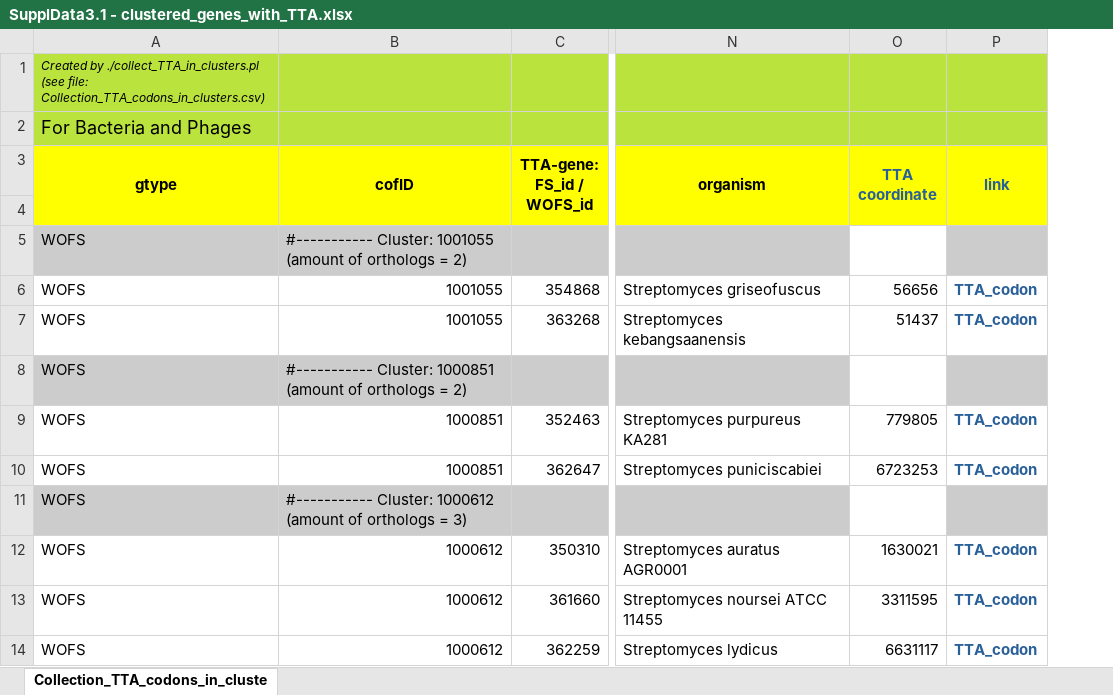
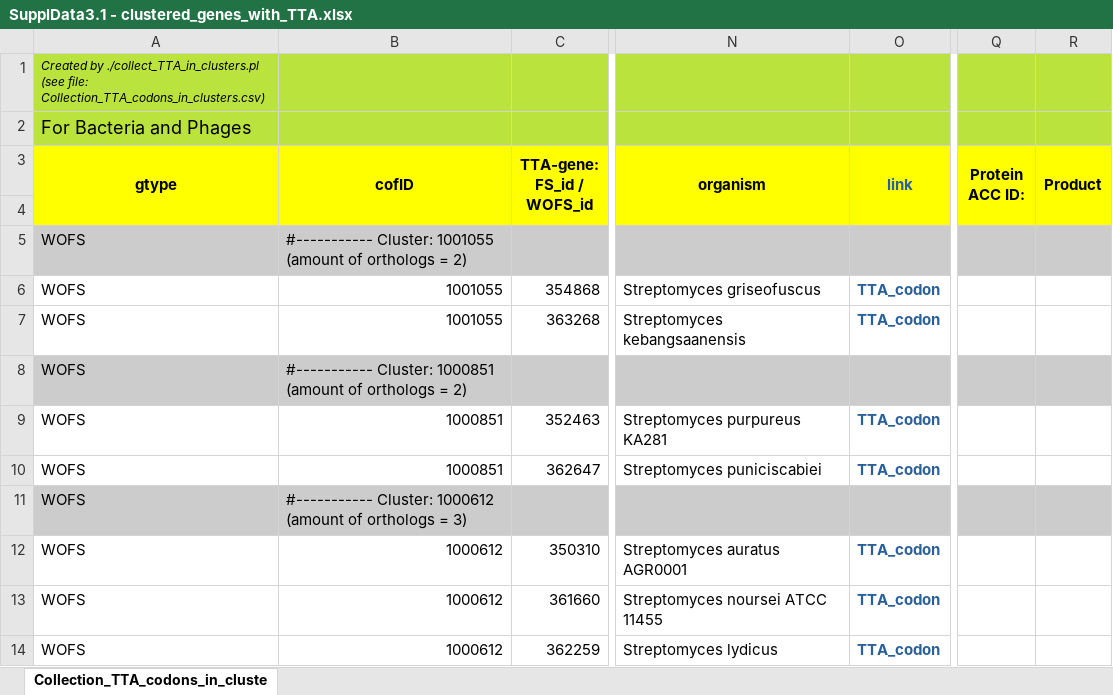
Before and after one commit to vanya-antonov/article-tta-codon, an Excel workbook: suppl_data/SupplData3.1 - clustered_genes_with_TTA.xlsx, sheet Collection_TTA_codons_in_cluste, drawn as a sheet; only a part is shown, gaps mark what is left out; values as stored, in another font and other column widths than the file's, no borders; removed rows and columns are numbered as before the commit, all else as after; the diff names each change by its address in the sheet, - before the commit and + after, or states it on an @@ line.

Commit message:
Update SupplData3.1 - clustered_genes_with_TTA.xlsx

```diff
--- a/suppl_data/SupplData3.1 - clustered_genes_with_TTA.xlsx (sheet Collection_TTA_codons_in_cluste)
+++ b/suppl_data/SupplData3.1 - clustered_genes_with_TTA.xlsx (sheet Collection_TTA_codons_in_cluste)
-column O (TTA coordinate), rows 6-14: 56656 | 51437 |  | 779805 | 6723253 |  | 1630021 | 3311595 | 6631117
+column Q (Protein ACC ID:), empty
+column R (Product), empty
```
